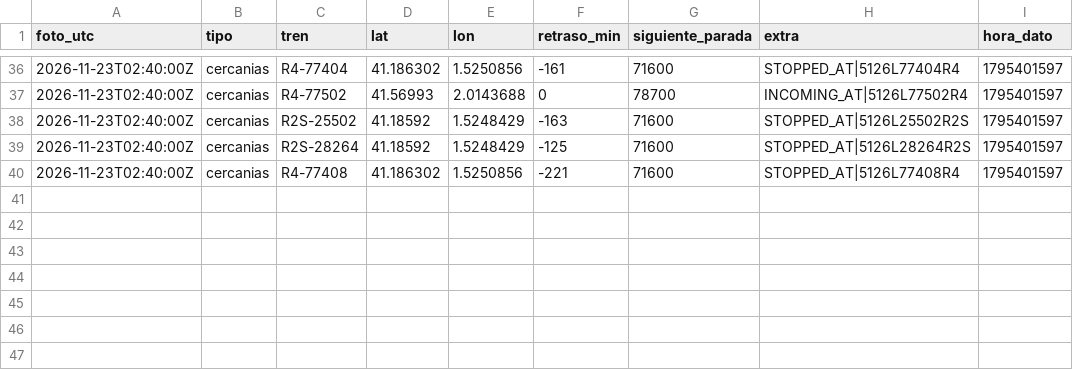
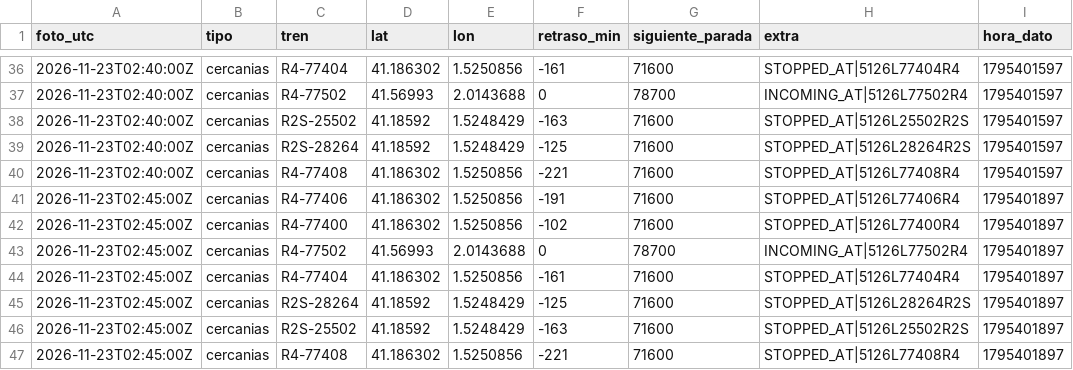
Before and after one commit to carlosgalan01/puntualmente, a CSV file: datos/2026-11-23.csv, drawn as a sheet; only a part is shown, gaps mark what is left out.

Commit message:
datos 2026-11-23T02:45

```diff
--- a/datos/2026-11-23.csv
+++ b/datos/2026-11-23.csv
@@ -40 +40,8 @@ foto_utc,tipo,tren,lat,lon,retraso_min,siguiente_parada,extra,hora_dato
 2026-11-23T02:40:00Z,cercanias,R4-77408,41.186302,1.5250856,-221,71600,STOPPED_AT|5126L77408R4,1795401597
+2026-11-23T02:45:00Z,cercanias,R4-77406,41.186302,1.5250856,-191,71600,STOPPED_AT|5126L77406R4,1795401897
+2026-11-23T02:45:00Z,cercanias,R4-77400,41.186302,1.5250856,-102,71600,STOPPED_AT|5126L77400R4,1795401897
+2026-11-23T02:45:00Z,cercanias,R4-77502,41.56993,2.0143688,0,78700,INCOMING_AT|5126L77502R4,1795401897
+2026-11-23T02:45:00Z,cercanias,R4-77404,41.186302,1.5250856,-161,71600,STOPPED_AT|5126L77404R4,1795401897
+2026-11-23T02:45:00Z,cercanias,R2S-28264,41.18592,1.5248429,-125,71600,STOPPED_AT|5126L28264R2S,1795401897
+2026-11-23T02:45:00Z,cercanias,R2S-25502,41.18592,1.5248429,-163,71600,STOPPED_AT|5126L25502R2S,1795401897
+2026-11-23T02:45:00Z,cercanias,R4-77408,41.186302,1.5250856,-221,71600,STOPPED_AT|5126L77408R4,1795401897
```
Also changed, not shown: 1 other file.
